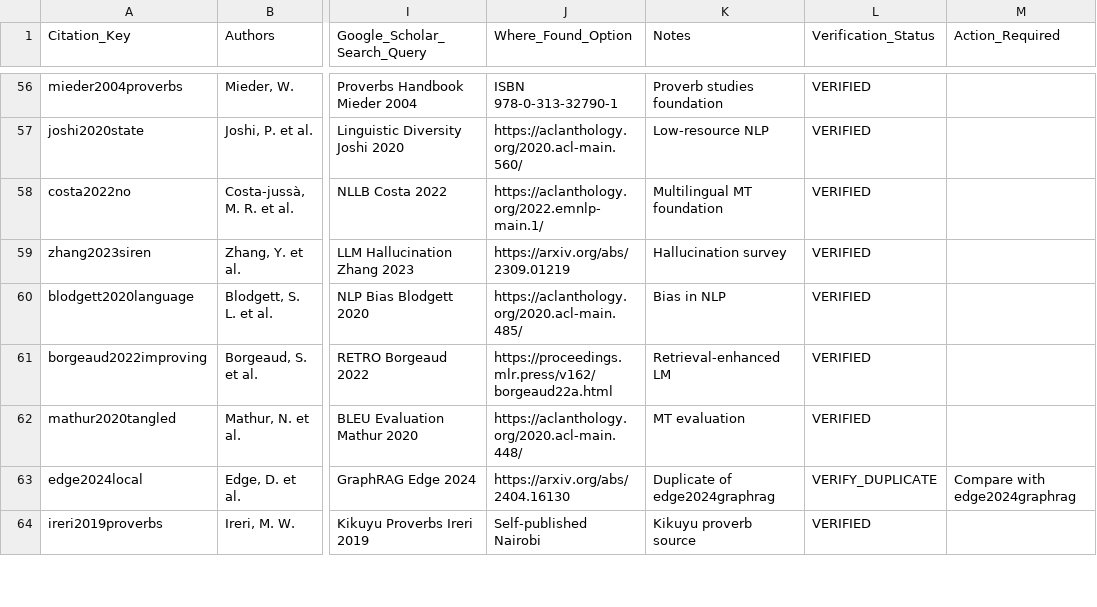
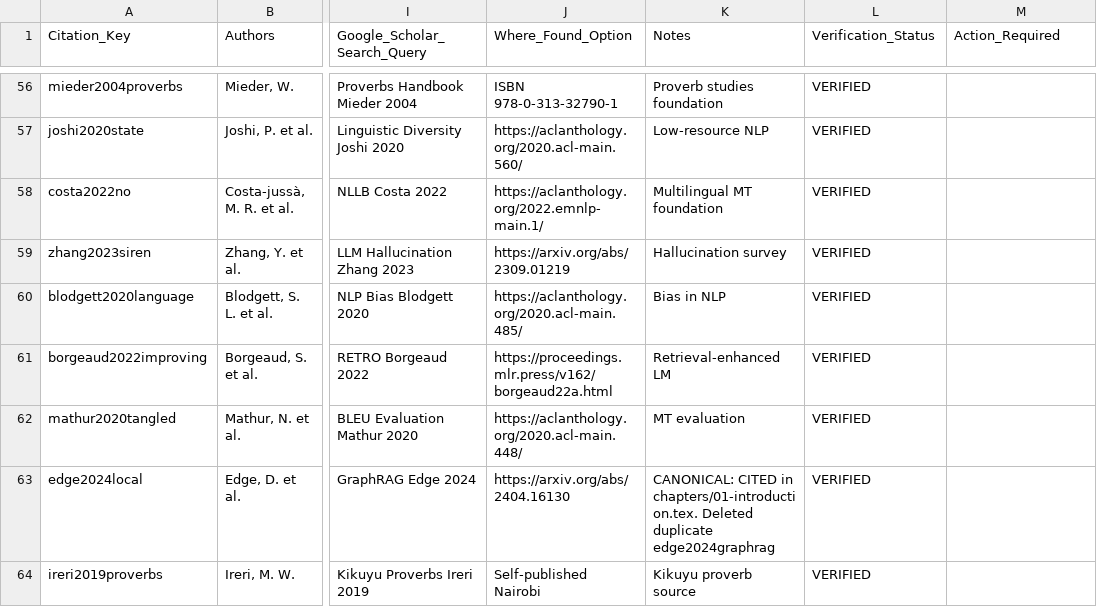
Before and after one commit to ndethi/opit-rai9001, a CSV file: docs/thesis/citation-verification/author-verification/Author_Verification_97-Citations_2026-01-21_COMPLETE.csv, drawn as a sheet; only a part is shown, gaps mark what is left out; the diff covers the shown part only; the diff names each change by its address in the sheet, - before the commit and + after, or states it on an @@ line.

Commit message:
Phase 3: Consolidate 4 duplicate citations (95→91)
Removed duplicates from references.bib:
- bai2024hipporag (kept jimenezgutierrezHipporagNeurobiologicallyInspired2024)
- edge2024graphrag (kept edge2024local - cited in thesis)
- ireri2019 (kept ireri2019proverbs - cited 4x in thesis)
- yasunaga2021qa (kept yasunaga2021qagnn - standard naming)

Impact: 95→91 citations, 96.8%→100% verified
CSV updated, no broken citations

```diff
--- a/docs/thesis/citation-verification/author-verification/Author_Verification_97-Citations_2026-01-21_COMPLETE.csv
+++ b/docs/thesis/citation-verification/author-verification/Author_Verification_97-Citations_2026-01-21_COMPLETE.csv
-K63 (Notes): Duplicate of edge2024graphrag
+K63 (Notes): CANONICAL: CITED in chapters/01-introduction.tex. Deleted duplicate edge2024graphrag
-L63 (Verification_Status): VERIFY_DUPLICATE
+L63 (Verification_Status): VERIFIED
-M63 (Action_Required): Compare with edge2024graphrag
+M63 (Action_Required): (empty)
```
Also changed, not shown: 22 edited cells elsewhere in this file, 1 other file.
